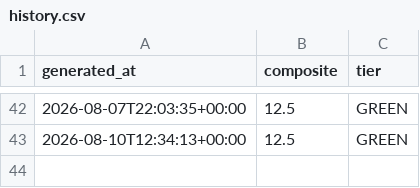
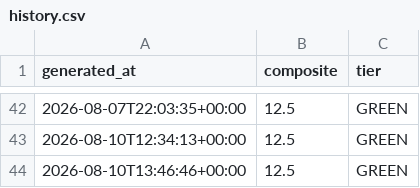
Before and after one commit to pdante/crash-dashboard-data, a CSV file: history.csv, drawn as a sheet; only a part is shown, gaps mark what is left out; the diff names each change by its address in the sheet, - before the commit and + after, or states it on an @@ line.

```diff
--- a/history.csv
+++ b/history.csv
+row 44: 2026-08-10T13:46:46+00:00 | 12.5 | GREEN
```
Also changed, not shown: 2 other files.
